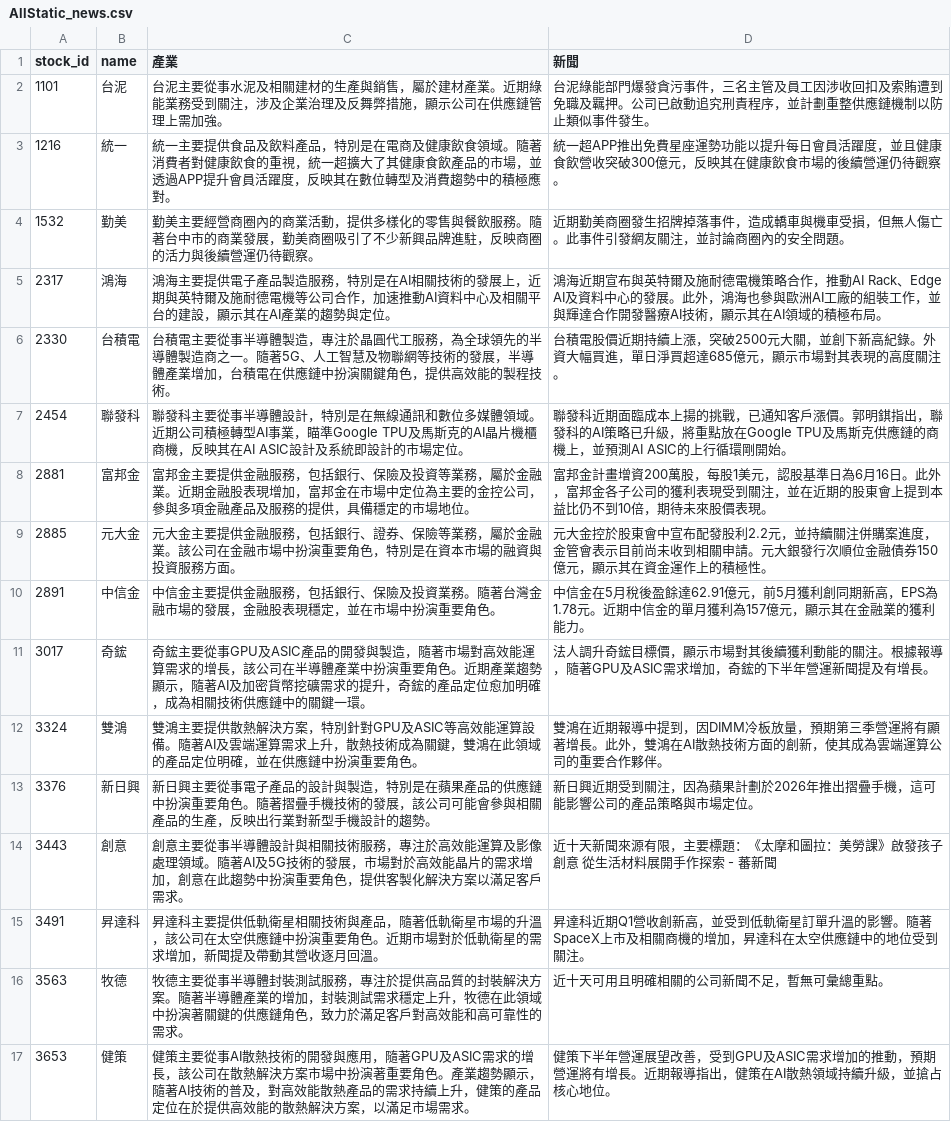
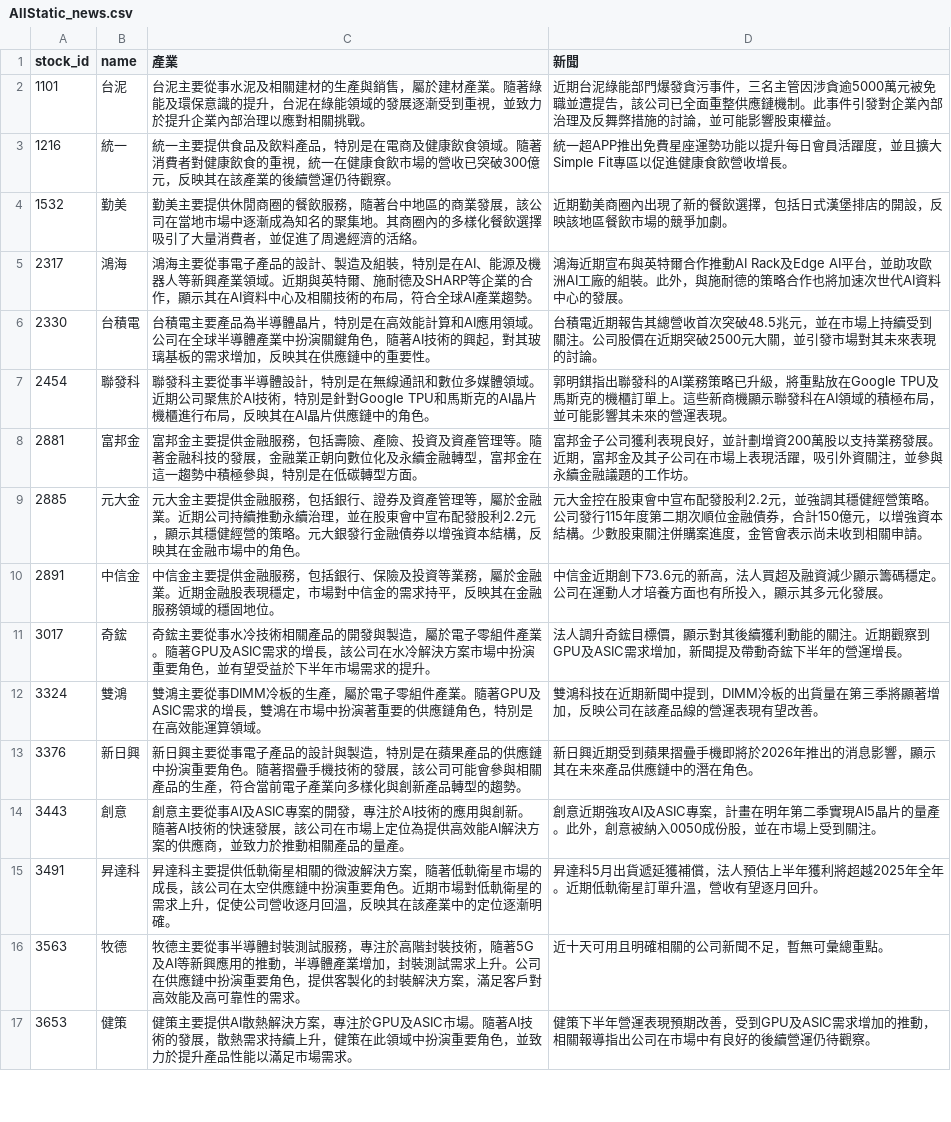
Before and after one commit to ONicole0101/Holding, a CSV file: AllStatic_news.csv, drawn as a sheet; only a part is shown; the diff covers the shown part only.

```diff
--- a/AllStatic_news.csv
+++ b/AllStatic_news.csv
@@ -1,17 +1,17 @@
 stock_id,name,產業,新聞
-1101,台泥,台泥主要從事水泥及相關建材的生產與銷售，屬於建材產業。近期綠能業務受到關注，涉及企業治理及反舞弊措施，顯示公司在供應鏈管理上需加強。,台泥綠能部門爆發貪污事件，三名主管及員工因涉收回扣及索賄遭到免職及羈押。公司已啟動追究刑責程序，並計劃重整供應鏈機制以防止類似事件發生。
-1216,統一,統一主要提供食品及飲料產品，特別是在電商及健康飲食領域。隨著消費者對健康飲食的重視，統一超擴大了其健康食飲產品的市場，並透過APP提升會員活躍度，反映其在數位轉型及消費趨勢中的積極應對。,統一超APP推出免費星座運勢功能以提升每日會員活躍度，並且健康食飲營收突破300億元，反映其在健康飲食市場的後續營運仍待觀察。
-1532,勤美,勤美主要經營商圈內的商業活動，提供多樣化的零售與餐飲服務。隨著台中市的商業發展，勤美商圈吸引了不少新興品牌進駐，反映商圈的活力與後續營運仍待觀察。,近期勤美商圈發生招牌掉落事件，造成轎車與機車受損，但無人傷亡。此事件引發網友關注，並討論商圈內的安全問題。
-2317,鴻海,鴻海主要提供電子產品製造服務，特別是在AI相關技術的發展上，近期與英特爾及施耐德電機等公司合作，加速推動AI資料中心及相關平台的建設，顯示其在AI產業的趨勢與定位。,鴻海近期宣布與英特爾及施耐德電機策略合作，推動AI Rack、Edge AI及資料中心的發展。此外，鴻海也參與歐洲AI工廠的組裝工作，並與輝達合作開發醫療AI技術，顯示其在AI領域的積極布局。
-2330,台積電,台積電主要從事半導體製造，專注於晶圓代工服務，為全球領先的半導體製造商之一。隨著5G、人工智慧及物聯網等技術的發展，半導體產業增加，台積電在供應鏈中扮演關鍵角色，提供高效能的製程技術。,台積電股價近期持續上漲，突破2500元大關，並創下新高紀錄。外資大幅買進，單日淨買超達685億元，顯示市場對其表現的高度關注。
-2454,聯發科,聯發科主要從事半導體設計，特別是在無線通訊和數位多媒體領域。近期公司積極轉型AI事業，瞄準Google TPU及馬斯克的AI晶片機櫃商機，反映其在AI ASIC設計及系統即設計的市場定位。,聯發科近期面臨成本上揚的挑戰，已通知客戶漲價。郭明錤指出，聯發科的AI策略已升級，將重點放在Google TPU及馬斯克供應鏈的商機上，並預測AI ASIC的上行循環剛開始。
-2881,富邦金,富邦金主要提供金融服務，包括銀行、保險及投資等業務，屬於金融業。近期金融股表現增加，富邦金在市場中定位為主要的金控公司，參與多項金融產品及服務的提供，具備穩定的市場地位。,富邦金計畫增資200萬股，每股1美元，認股基準日為6月16日。此外，富邦金各子公司的獲利表現受到關注，並在近期的股東會上提到本益比仍不到10倍，期待未來股價表現。
-2885,元大金,元大金主要提供金融服務，包括銀行、證券、保險等業務，屬於金融業。該公司在金融市場中扮演重要角色，特別是在資本市場的融資與投資服務方面。,元大金控於股東會中宣布配發股利2.2元，並持續關注併購案進度，金管會表示目前尚未收到相關申請。元大銀發行次順位金融債券150億元，顯示其在資金運作上的積極性。
-2891,中信金,中信金主要提供金融服務，包括銀行、保險及投資業務。隨著台灣金融市場的發展，金融股表現穩定，並在市場中扮演重要角色。,中信金在5月稅後盈餘達62.91億元，前5月獲利創同期新高，EPS為1.78元。近期中信金的單月獲利為157億元，顯示其在金融業的獲利能力。
-3017,奇鋐,奇鋐主要從事GPU及ASIC產品的開發與製造，隨著市場對高效能運算需求的增長，該公司在半導體產業中扮演重要角色。近期產業趨勢顯示，隨著AI及加密貨幣挖礦需求的提升，奇鋐的產品定位愈加明確，成為相關技術供應鏈中的關鍵一環。,法人調升奇鋐目標價，顯示市場對其後續獲利動能的關注。根據報導，隨著GPU及ASIC需求增加，奇鋐的下半年營運新聞提及有增長。
-3324,雙鴻,雙鴻主要提供散熱解決方案，特別針對GPU及ASIC等高效能運算設備。隨著AI及雲端運算需求上升，散熱技術成為關鍵，雙鴻在此領域的產品定位明確，並在供應鏈中扮演重要角色。,雙鴻在近期報導中提到，因DIMM冷板放量，預期第三季營運將有顯著增長。此外，雙鴻在AI散熱技術方面的創新，使其成為雲端運算公司的重要合作夥伴。
-3376,新日興,新日興主要從事電子產品的設計與製造，特別是在蘋果產品的供應鏈中扮演重要角色。隨著摺疊手機技術的發展，該公司可能會參與相關產品的生產，反映出行業對新型手機設計的趨勢。,新日興近期受到關注，因為蘋果計劃於2026年推出摺疊手機，這可能影響公司的產品策略與市場定位。
-3443,創意,創意主要從事半導體設計與相關技術服務，專注於高效能運算及影像處理領域。隨著AI及5G技術的發展，市場對於高效能晶片的需求增加，創意在此趨勢中扮演重要角色，提供客製化解決方案以滿足客戶需求。,近十天新聞來源有限，主要標題：《太摩和圖拉：美勞課》啟發孩子創意 從生活材料展開手作探索 - 蕃新聞
-3491,昇達科,昇達科主要提供低軌衛星相關技術與產品，隨著低軌衛星市場的升溫，該公司在太空供應鏈中扮演重要角色。近期市場對於低軌衛星的需求增加，新聞提及帶動其營收逐月回溫。,昇達科近期Q1營收創新高，並受到低軌衛星訂單升溫的影響。隨著SpaceX上市及相關商機的增加，昇達科在太空供應鏈中的地位受到關注。
-3563,牧德,牧德主要從事半導體封裝測試服務，專注於提供高品質的封裝解決方案。隨著半導體產業的增加，封裝測試需求穩定上升，牧德在此領域中扮演著關鍵的供應鏈角色，致力於滿足客戶對高效能和高可靠性的需求。,近十天可用且明確相關的公司新聞不足，暫無可彙總重點。
-3653,健策,健策主要從事AI散熱技術的開發與應用，隨著GPU及ASIC需求的增長，該公司在散熱解決方案市場中扮演著重要角色。產業趨勢顯示，隨著AI技術的普及，對高效能散熱產品的需求持續上升，健策的產品定位在於提供高效能的散熱解決方案，以滿足市場需求。,健策下半年營運展望改善，受到GPU及ASIC需求增加的推動，預期營運將有增長。近期報導指出，健策在AI散熱領域持續升級，並搶占核心地位。
+1101,台泥,台泥主要從事水泥及相關建材的生產與銷售，屬於建材產業。隨著綠能及環保意識的提升，台泥在綠能領域的發展逐漸受到重視，並致力於提升企業內部治理以應對相關挑戰。,近期台泥綠能部門爆發貪污事件，三名主管因涉貪逾5000萬元被免職並遭提告，該公司已全面重整供應鏈機制。此事件引發對企業內部治理及反舞弊措施的討論，並可能影響股東權益。
+1216,統一,統一主要提供食品及飲料產品，特別是在電商及健康飲食領域。隨著消費者對健康飲食的重視，統一在健康食飲市場的營收已突破300億元，反映其在該產業的後續營運仍待觀察。,統一超APP推出免費星座運勢功能以提升每日會員活躍度，並且擴大Simple Fit專區以促進健康食飲營收增長。
+1532,勤美,勤美主要提供休閒商圈的餐飲服務，隨著台中地區的商業發展，該公司在當地市場中逐漸成為知名的聚集地。其商圈內的多樣化餐飲選擇吸引了大量消費者，並促進了周邊經濟的活絡。,近期勤美商圈內出現了新的餐飲選擇，包括日式漢堡排店的開設，反映該地區餐飲市場的競爭加劇。
+2317,鴻海,鴻海主要從事電子產品的設計、製造及組裝，特別是在AI、能源及機器人等新興產業領域。近期與英特爾、施耐德及SHARP等企業的合作，顯示其在AI資料中心及相關技術的布局，符合全球AI產業趨勢。,鴻海近期宣布與英特爾合作推動AI Rack及Edge AI平台，並助攻歐洲AI工廠的組裝。此外，與施耐德的策略合作也將加速次世代AI資料中心的發展。
+2330,台積電,台積電主要產品為半導體晶片，特別是在高效能計算和AI應用領域。公司在全球半導體產業中扮演關鍵角色，隨著AI技術的興起，對其玻璃基板的需求增加，反映其在供應鏈中的重要性。,台積電近期報告其總營收首次突破48.5兆元，並在市場上持續受到關注。公司股價在近期突破2500元大關，並引發市場對其未來表現的討論。
+2454,聯發科,聯發科主要從事半導體設計，特別是在無線通訊和數位多媒體領域。近期公司聚焦於AI技術，特別是針對Google TPU和馬斯克的AI晶片機櫃進行布局，反映其在AI晶片供應鏈中的角色。,郭明錤指出聯發科的AI業務策略已升級，將重點放在Google TPU及馬斯克的機櫃訂單上。這些新商機顯示聯發科在AI領域的積極布局，並可能影響其未來的營運表現。
+2881,富邦金,富邦金主要提供金融服務，包括壽險、產險、投資及資產管理等。隨著金融科技的發展，金融業正朝向數位化及永續金融轉型，富邦金在這一趨勢中積極參與，特別是在低碳轉型方面。,富邦金子公司獲利表現良好，並計劃增資200萬股以支持業務發展。近期，富邦金及其子公司在市場上表現活躍，吸引外資關注，並參與永續金融議題的工作坊。
+2885,元大金,元大金主要提供金融服務，包括銀行、證券及資產管理等，屬於金融業。近期公司持續推動永續治理，並在股東會中宣布配發股利2.2元，顯示其穩健經營的策略。元大銀發行金融債券以增強資本結構，反映其在金融市場中的角色。,元大金控在股東會中宣布配發股利2.2元，並強調其穩健經營策略。公司發行115年度第二期次順位金融債券，合計150億元，以增強資本結構。少數股東關注併購案進度，金管會表示尚未收到相關申請。
+2891,中信金,中信金主要提供金融服務，包括銀行、保險及投資等業務，屬於金融業。近期金融股表現穩定，市場對中信金的需求持平，反映其在金融服務領域的穩固地位。,中信金近期創下73.6元的新高，法人買超及融資減少顯示籌碼穩定。公司在運動人才培養方面也有所投入，顯示其多元化發展。
+3017,奇鋐,奇鋐主要從事水冷技術相關產品的開發與製造，屬於電子零組件產業。隨著GPU及ASIC需求的增長，該公司在水冷解決方案市場中扮演重要角色，並有望受益於下半年市場需求的提升。,法人調升奇鋐目標價，顯示對其後續獲利動能的關注。近期觀察到GPU及ASIC需求增加，新聞提及帶動奇鋐下半年的營運增長。
+3324,雙鴻,雙鴻主要從事DIMM冷板的生產，屬於電子零組件產業。隨著GPU及ASIC需求的增長，雙鴻在市場中扮演著重要的供應鏈角色，特別是在高效能運算領域。,雙鴻科技在近期新聞中提到，DIMM冷板的出貨量在第三季將顯著增加，反映公司在該產品線的營運表現有望改善。
+3376,新日興,新日興主要從事電子產品的設計與製造，特別是在蘋果產品的供應鏈中扮演重要角色。隨著摺疊手機技術的發展，該公司可能會參與相關產品的生產，符合當前電子產業向多樣化與創新產品轉型的趨勢。,新日興近期受到蘋果摺疊手機即將於2026年推出的消息影響，顯示其在未來產品供應鏈中的潛在角色。
+3443,創意,創意主要從事AI及ASIC專案的開發，專注於AI技術的應用與創新。隨著AI技術的快速發展，該公司在市場上定位為提供高效能AI解決方案的供應商，並致力於推動相關產品的量產。,創意近期強攻AI及ASIC專案，計畫在明年第二季實現AI5晶片的量產。此外，創意被納入0050成份股，並在市場上受到關注。
+3491,昇達科,昇達科主要提供低軌衛星相關的微波解決方案，隨著低軌衛星市場的成長，該公司在太空供應鏈中扮演重要角色。近期市場對低軌衛星的需求上升，促使公司營收逐月回溫，反映其在該產業中的定位逐漸明確。,昇達科5月出貨遞延獲補償，法人預估上半年獲利將超越2025年全年。近期低軌衛星訂單升溫，營收有望逐月回升。
+3563,牧德,牧德主要從事半導體封裝測試服務，專注於高階封裝技術，隨著5G及AI等新興應用的推動，半導體產業增加，封裝測試需求上升。公司在供應鏈中扮演重要角色，提供客製化的封裝解決方案，滿足客戶對高效能及高可靠性的需求。,近十天可用且明確相關的公司新聞不足，暫無可彙總重點。
+3653,健策,健策主要提供AI散熱解決方案，專注於GPU及ASIC市場。隨著AI技術的發展，散熱需求持續上升，健策在此領域中扮演重要角色，並致力於提升產品性能以滿足市場需求。,健策下半年營運表現預期改善，受到GPU及ASIC需求增加的推動，相關報導指出公司在市場中有良好的後續營運仍待觀察。
```
Also changed, not shown: 11 edited cells elsewhere in this file, 1 other file.
